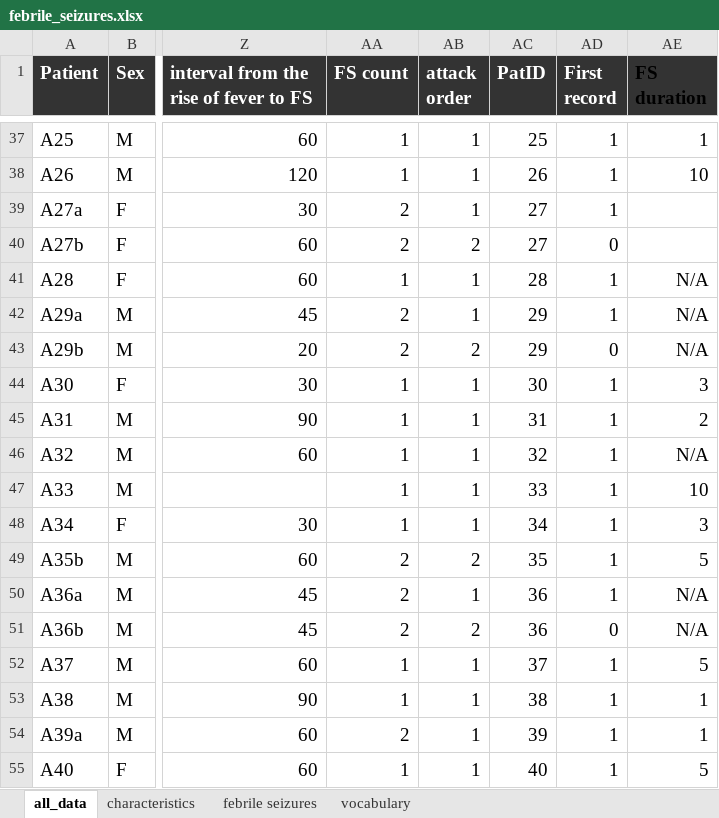
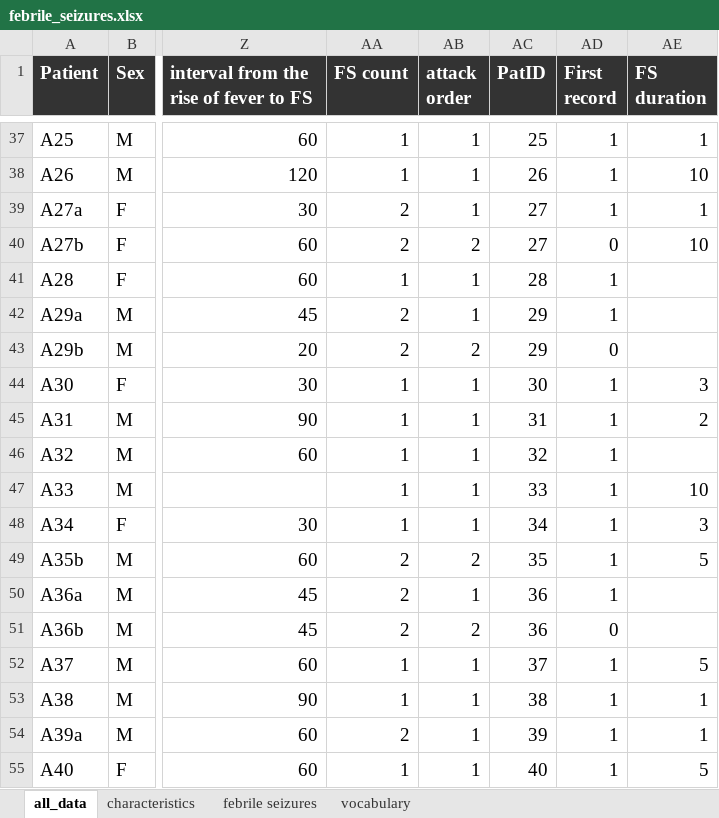
Before and after one commit to renelabounek/febrile-seizure-blood-models, an Excel workbook: febrile_seizures.xlsx, sheet all_data, drawn as a sheet; only a part is shown, gaps mark what is left out; values as stored, in another font and other column widths than the file's, no borders; the diff covers the shown part only; the diff names each change by its address in the sheet, - before the commit and + after, or states it on an @@ line.

Commit message:
Add FS duration description

```diff
--- a/febrile_seizures.xlsx (sheet all_data)
+++ b/febrile_seizures.xlsx (sheet all_data)
-AE1 text colour: black
+AE1 text colour: #FFFFFF
-AE39 (FS duration): (empty)
+AE39 (FS duration): 1
-AE40 (FS duration): (empty)
+AE40 (FS duration): 10
-AE41:AE43 (FS duration): N/A
+AE41:AE43 (FS duration): (empty)
-AE46 (FS duration): N/A
+AE46 (FS duration): (empty)
-AE50:AE51 (FS duration): N/A
+AE50:AE51 (FS duration): (empty)
```
Also changed, not shown: 27 edited cells and cell formats elsewhere in this sheet, sheet characteristics, 1 other file.
